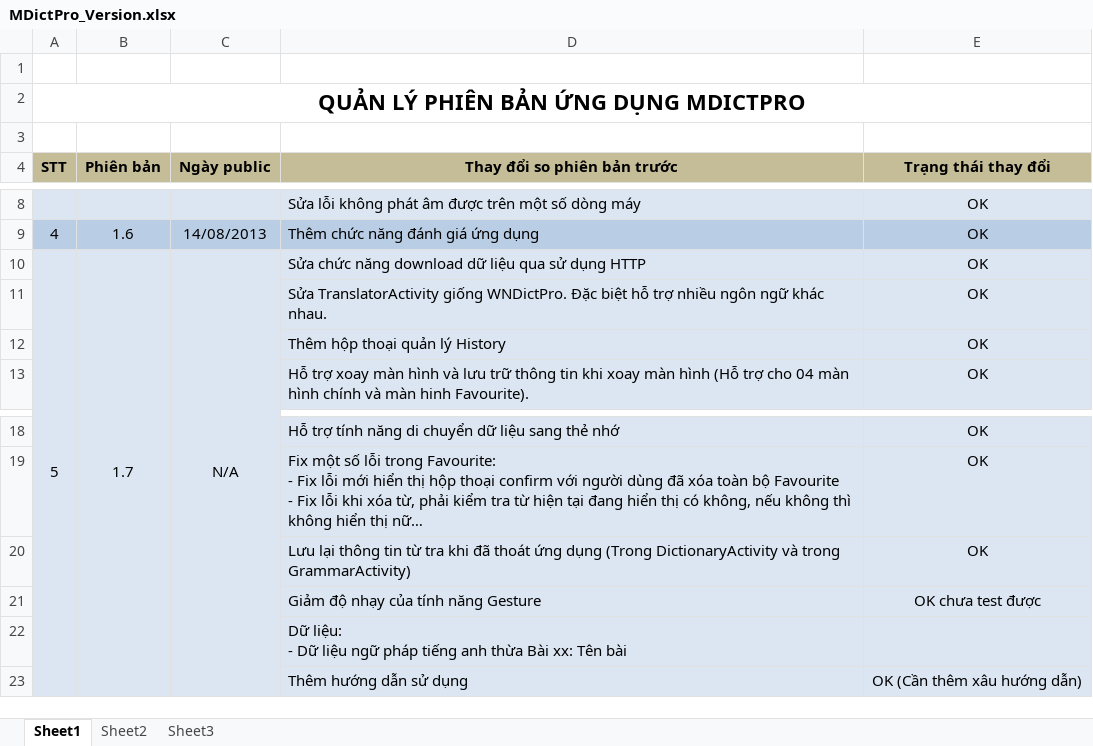
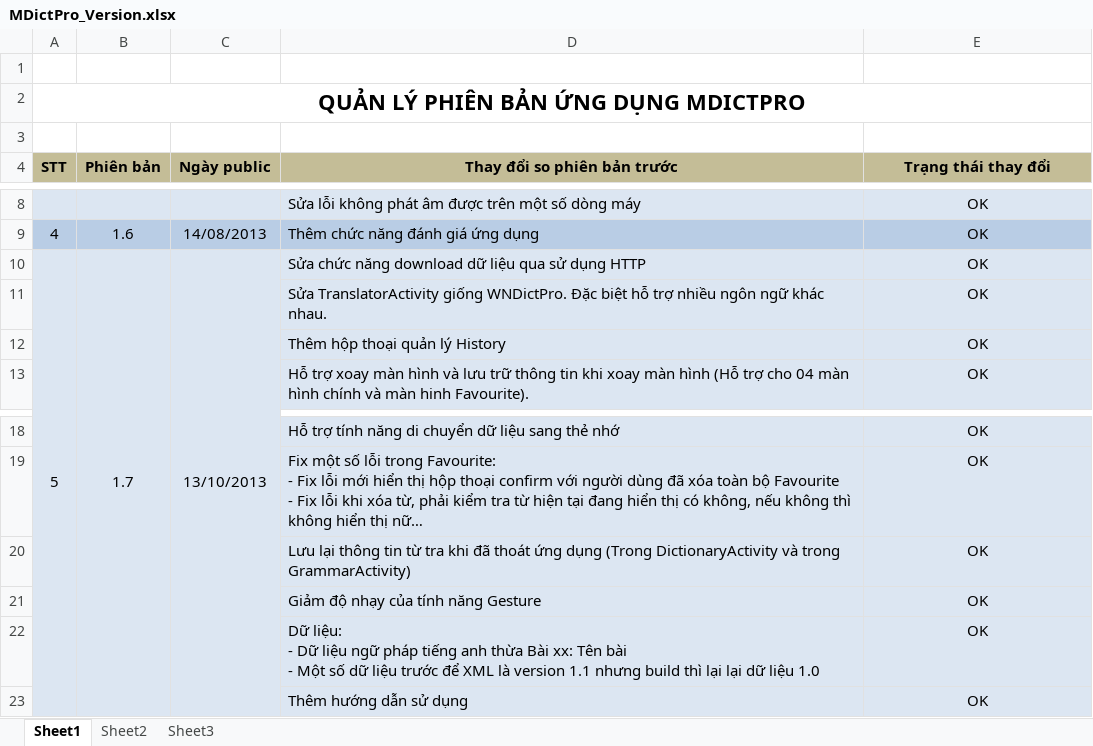
Before and after one commit to laptrinhbockchain/mobilesoftvn, an Excel workbook: mdictpro/version/MDictPro_Version.xlsx, sheet Sheet1, drawn as a sheet; only a part is shown, gaps mark what is left out; long unchanged cells end in …; values as stored, in another font and other column widths than the file's, no borders; removed rows and columns are numbered as before the commit, all else as after; ↵ is a line break in a cell; the diff names each change by its address in the sheet, - before the commit and + after, or states it on an @@ line.

```diff
--- a/mdictpro/version/MDictPro_Version.xlsx (sheet Sheet1)
+++ b/mdictpro/version/MDictPro_Version.xlsx (sheet Sheet1)
-C10 (Ngày public): N/A
+C10 (Ngày public): 13/10/2013
-E21 (Trạng thái thay đổi): OK chưa test được
+E21 (Trạng thái thay đổi): OK
-row 22:  |  |  | Dữ liệu: ↵ - Dữ liệu ngữ pháp tiếng anh thừa Bài xx: Tên bài
+row 22:  |  |  | Dữ liệu: ↵ - Dữ liệu ngữ pháp tiếng anh thừa Bài xx: Tên bài ↵ - Một số dữ liệu trước để XML là version 1.1 nhưng build thì lại lại dữ liệu 1.0 | OK
-E23 (Trạng thái thay đổi): OK (Cần thêm xâu hướng dẫn)
+E23 (Trạng thái thay đổi): OK
```
Also changed, not shown: 1 other file.
